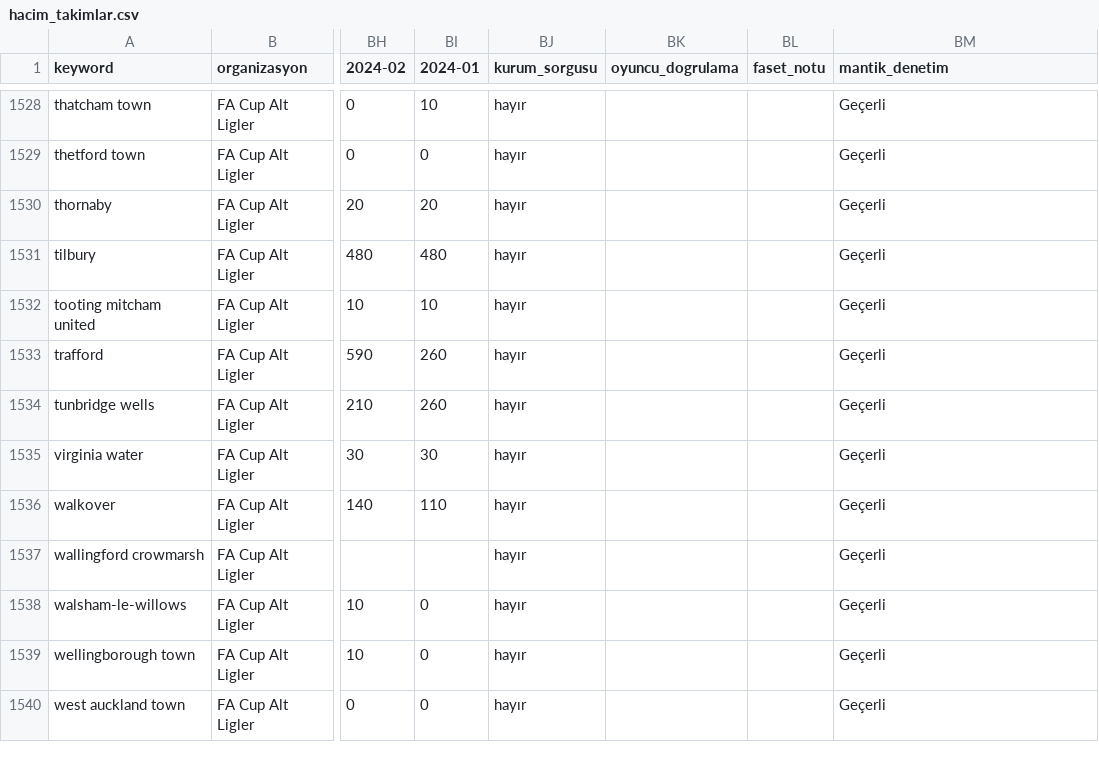
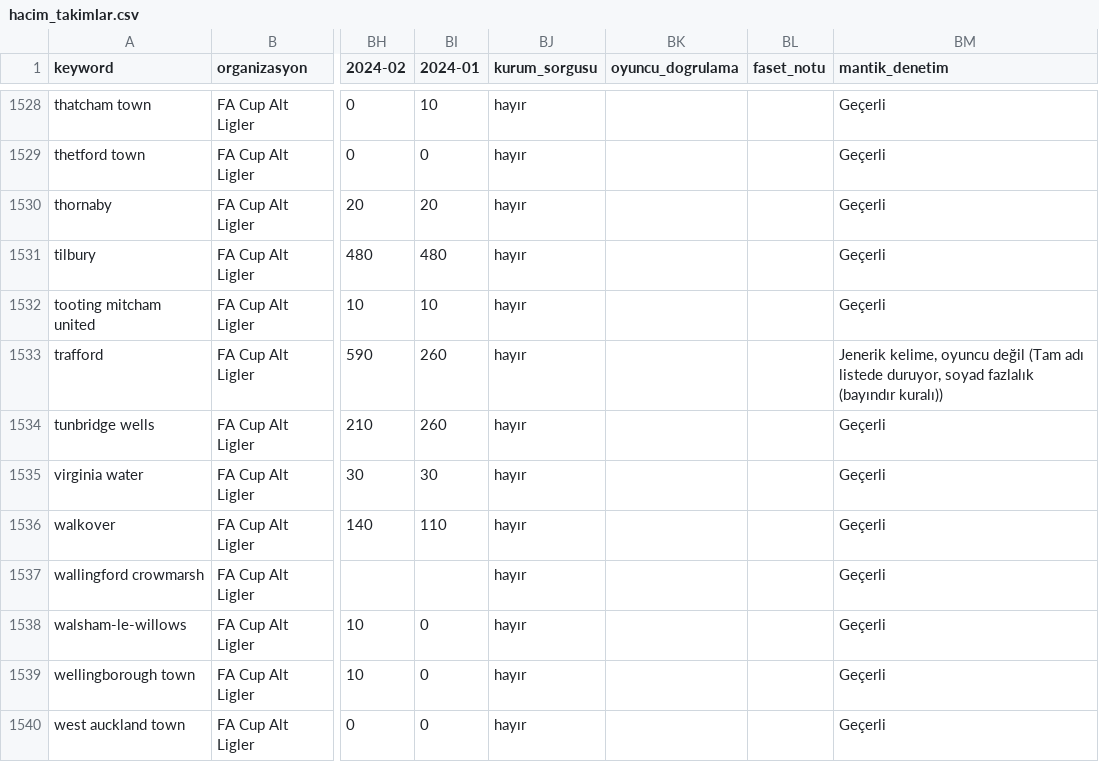
Before and after one commit to erdogan1ozdemir/tvplus-spor-hub-aug-2026, a CSV file: data/raw/hacim_takimlar.csv, drawn as a sheet; only a part is shown, gaps mark what is left out; the diff names each change by its address in the sheet, - before the commit and + after, or states it on an @@ line.

```diff
--- a/data/raw/hacim_takimlar.csv
+++ b/data/raw/hacim_takimlar.csv
-BM1533 (mantik_denetim): Geçerli
+BM1533 (mantik_denetim): Jenerik kelime, oyuncu değil (Tam adı listede duruyor, soyad fazlalık (bayındır kuralı))
```
Also changed, not shown: 5 other files.
